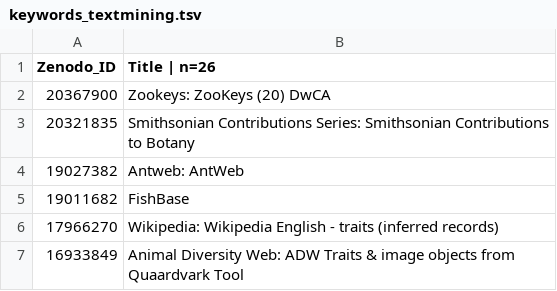
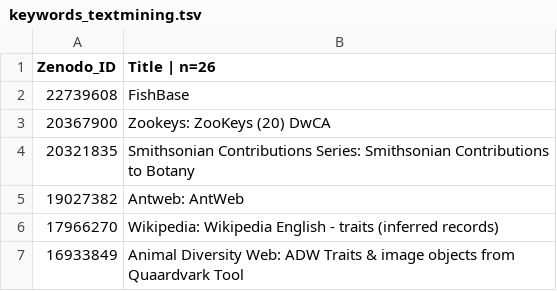
Before and after one commit to eliagbayani/eol_php8_code, a TSV file: applications/content_server/zenodo_resources/keywords_textmining.tsv, drawn as a sheet; only a part is shown.

Commit message:
updated zenodo reports

```diff
--- a/applications/content_server/zenodo_resources/keywords_textmining.tsv
+++ b/applications/content_server/zenodo_resources/keywords_textmining.tsv
@@ -1,2 +1,3 @@
 Zenodo_ID	Title | n=26
+22739608	FishBase
 20367900	Zookeys: ZooKeys (20) DwCA
@@ -4,3 +5,2 @@ Zenodo_ID	Title | n=26
 19027382	Antweb: AntWeb
-19011682	FishBase
 17966270	Wikipedia: Wikipedia English - traits (inferred records)
```
Also changed, not shown: applications/content_server/zenodo_resources/keywords_traits.tsv.
